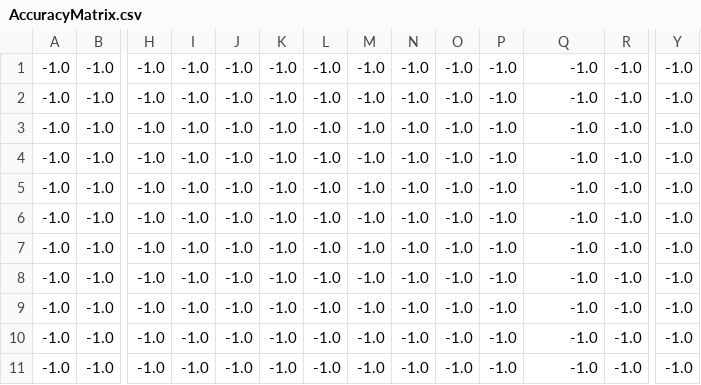
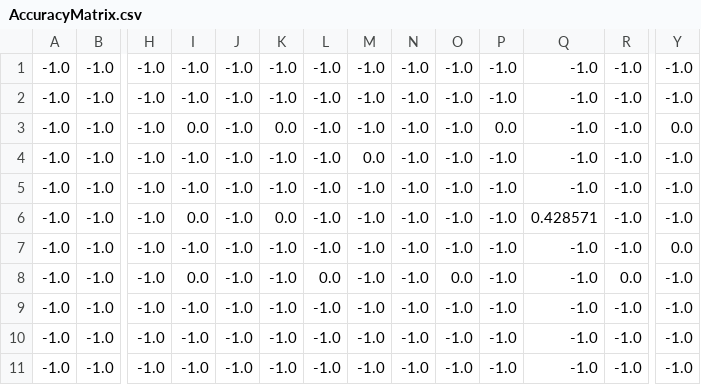
Before and after one commit to markoleptic/BeatShot, a CSV file: AccuracyMatrix.csv, drawn as a sheet; only a part is shown, gaps mark what is left out; removed rows and columns are numbered as before the commit, all else as after; rows hold the shown columns only; the diff names each change by its address in the sheet, - before the commit and + after, or states it on an @@ line.

```diff
--- a/AccuracyMatrix.csv
+++ b/AccuracyMatrix.csv
+row 3: -1.0 | -1.0 | -1.0 | 0.0 | -1.0 | 0.0 | -1.0 | -1.0 | -1.0 | -1.0 | 0.0 | -1.0 | -1.0 | 0.0
+row 4: -1.0 | -1.0 | -1.0 | -1.0 | -1.0 | -1.0 | -1.0 | 0.0 | -1.0 | -1.0 | -1.0 | -1.0 | -1.0 | -1.0
-I6: -1.0
+I6: 0.0
-K6: -1.0
+K6: 0.0
-Q6: -1.0
+Q6: 0.428571
-Y7: -1.0
+Y7: 0.0
-I8: -1.0
+I8: 0.0
-L8: -1.0
+L8: 0.0
-O8: -1.0
+O8: 0.0
-R8: -1.0
+R8: 0.0
-row 7: -1.0 | -1.0 | -1.0 | -1.0 | -1.0 | -1.0 | -1.0 | -1.0 | -1.0 | -1.0 | -1.0 | -1.0 | -1.0 | -1.0
-row 8: -1.0 | -1.0 | -1.0 | -1.0 | -1.0 | -1.0 | -1.0 | -1.0 | -1.0 | -1.0 | -1.0 | -1.0 | -1.0 | -1.0
```
Also changed, not shown: 56 other files.
